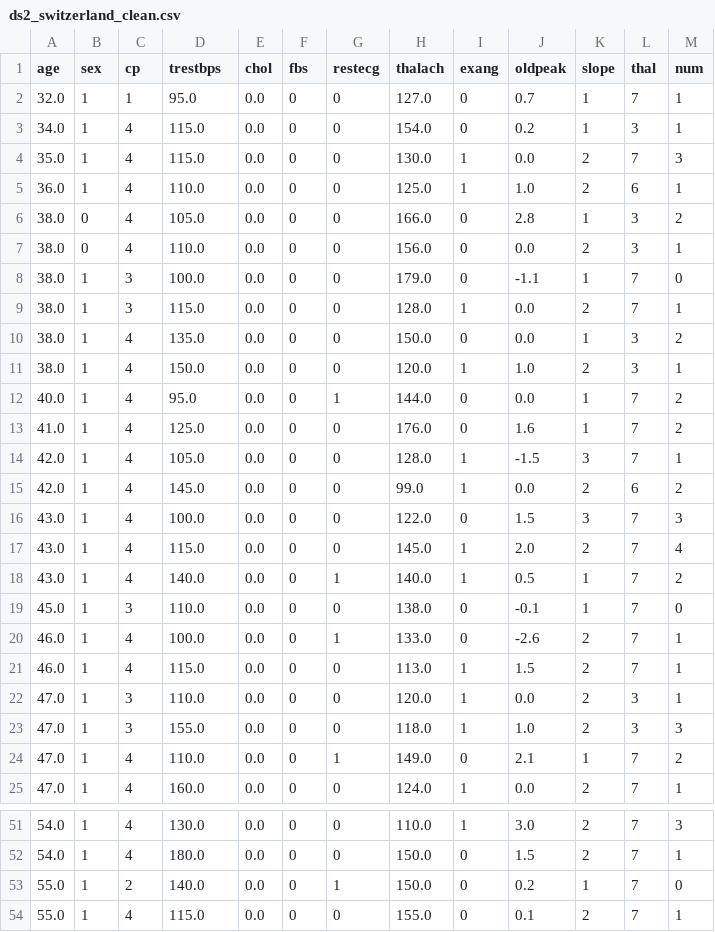
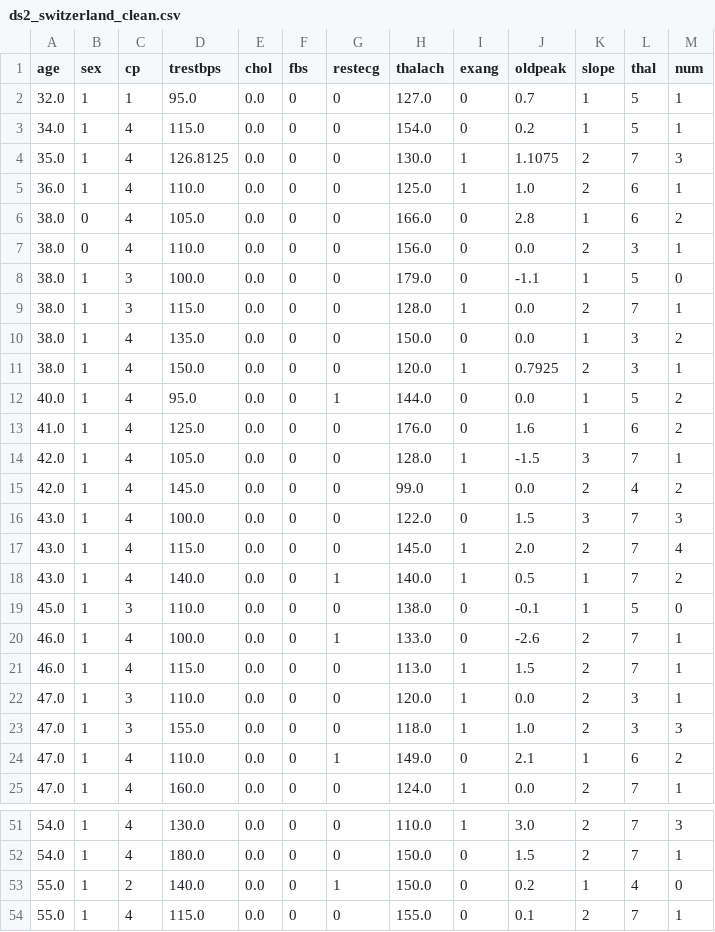
Before and after one commit to ChrisYangS/INFO411_Assgniment2, a CSV file: cleaned_data/ds2_switzerland_clean.csv, drawn as a sheet; only a part is shown, gaps mark what is left out; the diff covers the shown part only.

```diff
--- a/cleaned_data/ds2_switzerland_clean.csv
+++ b/cleaned_data/ds2_switzerland_clean.csv
@@ -1,16 +1,16 @@
 age,sex,cp,trestbps,chol,fbs,restecg,thalach,exang,oldpeak,slope,thal,num
-32.0,1,1,95.0,0.0,0,0,127.0,0,0.7,1,7,1
-34.0,1,4,115.0,0.0,0,0,154.0,0,0.2,1,3,1
-35.0,1,4,115.0,0.0,0,0,130.0,1,0.0,2,7,3
+32.0,1,1,95.0,0.0,0,0,127.0,0,0.7,1,5,1
+34.0,1,4,115.0,0.0,0,0,154.0,0,0.2,1,5,1
+35.0,1,4,126.8125,0.0,0,0,130.0,1,1.1075,2,7,3
 36.0,1,4,110.0,0.0,0,0,125.0,1,1.0,2,6,1
-38.0,0,4,105.0,0.0,0,0,166.0,0,2.8,1,3,2
+38.0,0,4,105.0,0.0,0,0,166.0,0,2.8,1,6,2
 38.0,0,4,110.0,0.0,0,0,156.0,0,0.0,2,3,1
-38.0,1,3,100.0,0.0,0,0,179.0,0,-1.1,1,7,0
+38.0,1,3,100.0,0.0,0,0,179.0,0,-1.1,1,5,0
 38.0,1,3,115.0,0.0,0,0,128.0,1,0.0,2,7,1
 38.0,1,4,135.0,0.0,0,0,150.0,0,0.0,1,3,2
-38.0,1,4,150.0,0.0,0,0,120.0,1,1.0,2,3,1
-40.0,1,4,95.0,0.0,0,1,144.0,0,0.0,1,7,2
-41.0,1,4,125.0,0.0,0,0,176.0,0,1.6,1,7,2
+38.0,1,4,150.0,0.0,0,0,120.0,1,0.7925,2,3,1
+40.0,1,4,95.0,0.0,0,1,144.0,0,0.0,1,5,2
+41.0,1,4,125.0,0.0,0,0,176.0,0,1.6,1,6,2
 42.0,1,4,105.0,0.0,0,0,128.0,1,-1.5,3,7,1
-42.0,1,4,145.0,0.0,0,0,99.0,1,0.0,2,6,2
+42.0,1,4,145.0,0.0,0,0,99.0,1,0.0,2,4,2
 43.0,1,4,100.0,0.0,0,0,122.0,0,1.5,3,7,3
@@ -18,3 +18,3 @@ age,sex,cp,trestbps,chol,fbs,restecg,thalach,exang,oldpeak,slope,thal,num
 43.0,1,4,140.0,0.0,0,1,140.0,1,0.5,1,7,2
-45.0,1,3,110.0,0.0,0,0,138.0,0,-0.1,1,7,0
+45.0,1,3,110.0,0.0,0,0,138.0,0,-0.1,1,5,0
 46.0,1,4,100.0,0.0,0,1,133.0,0,-2.6,2,7,1
@@ -23,3 +23,3 @@ age,sex,cp,trestbps,chol,fbs,restecg,thalach,exang,oldpeak,slope,thal,num
 47.0,1,3,155.0,0.0,0,0,118.0,1,1.0,2,3,3
-47.0,1,4,110.0,0.0,0,1,149.0,0,2.1,1,7,2
+47.0,1,4,110.0,0.0,0,1,149.0,0,2.1,1,6,2
 47.0,1,4,160.0,0.0,0,0,124.0,1,0.0,2,7,1
@@ -52,3 +52,3 @@ age,sex,cp,trestbps,chol,fbs,restecg,thalach,exang,oldpeak,slope,thal,num
 54.0,1,4,180.0,0.0,0,0,150.0,0,1.5,2,7,1
-55.0,1,2,140.0,0.0,0,1,150.0,0,0.2,1,7,0
+55.0,1,2,140.0,0.0,0,1,150.0,0,0.2,1,4,0
 55.0,1,4,115.0,0.0,0,0,155.0,0,0.1,2,7,1
```
Also changed, not shown: 39 edited cells elsewhere in this file, cleaned_data/ds2_hungarian_clean.csv, cleaned_data/ds2_va_clean.csv, 1 other file.
